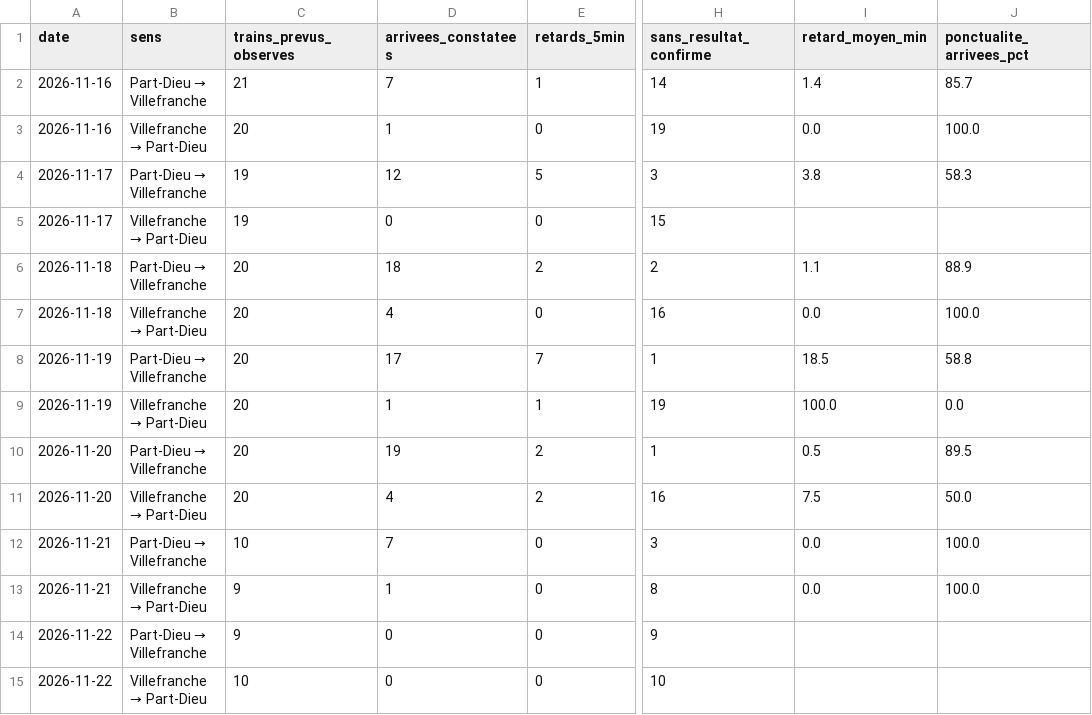
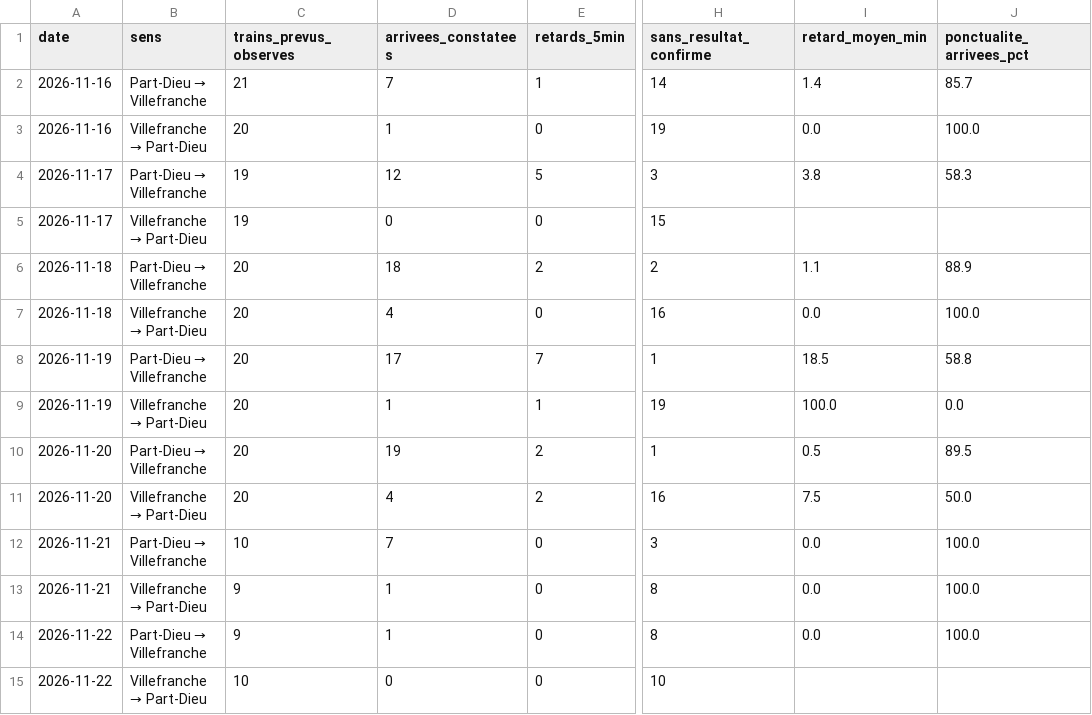
Before and after one commit to alexandretardy3-star/suivi-ter-villefranche-lyon, a CSV file: data/bilan_quotidien.csv, drawn as a sheet; only a part is shown, gaps mark what is left out; the diff names each change by its address in the sheet, - before the commit and + after, or states it on an @@ line.

```diff
--- a/data/bilan_quotidien.csv
+++ b/data/bilan_quotidien.csv
-D14 (arrivees_constatees): 0
+D14 (arrivees_constatees): 1
-H14 (sans_resultat_confirme): 9
+H14 (sans_resultat_confirme): 8
-I14 (retard_moyen_min): (empty)
+I14 (retard_moyen_min): 0.0
-J14 (ponctualite_arrivees_pct): (empty)
+J14 (ponctualite_arrivees_pct): 100.0
```
Also changed, not shown: data/trains.csv.
